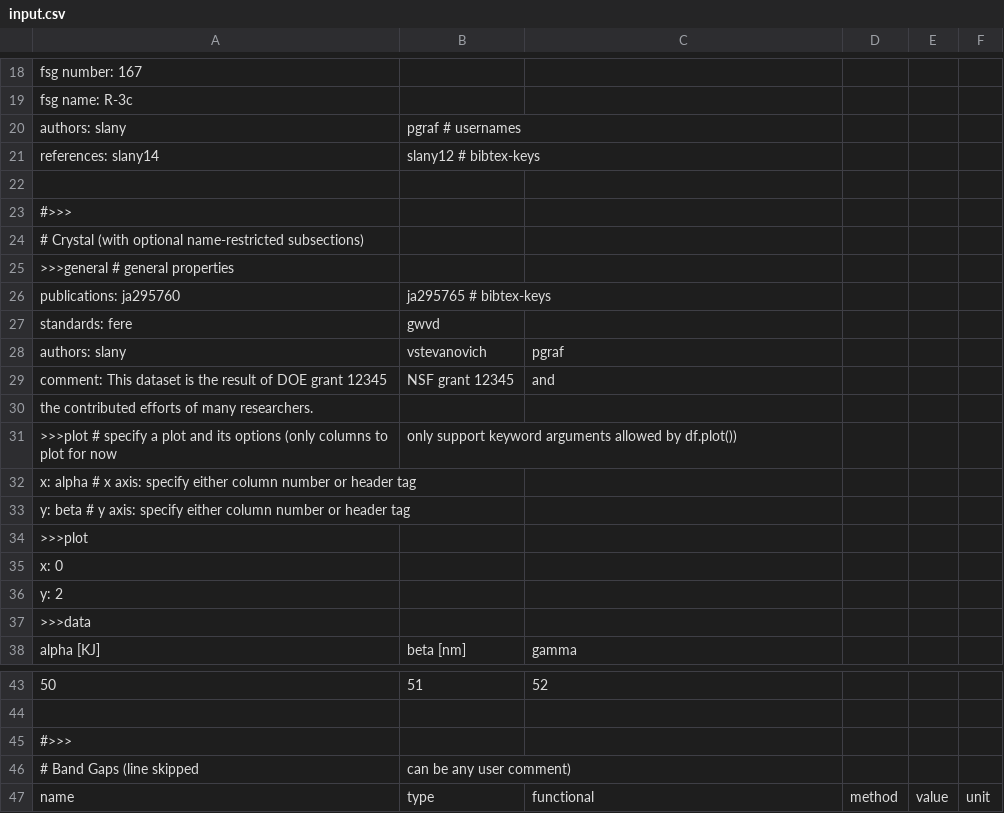
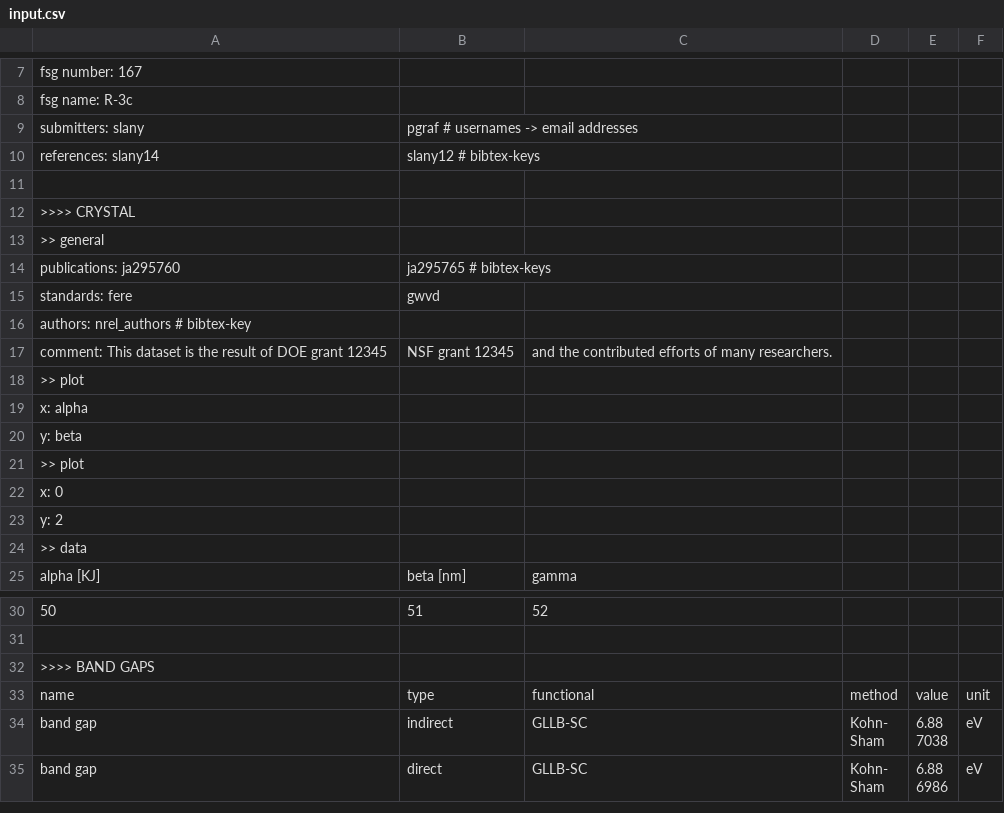
Before and after one commit to materialsproject/MPContribs, a CSV file: mpworks/user_submission/input.csv, drawn as a sheet; only a part is shown, gaps mark what is left out; the shorter side is filled out with more unchanged rows; the diff covers the shown part only.

Commit message:
input.csv: re-format to include NREL comments

```diff
--- a/mpworks/user_submission/input.csv
+++ b/mpworks/user_submission/input.csv
@@ -20 +9 @@ fsg name: R-3c
-authors: slany, pgraf # usernames
+  submitters: slany, pgraf # usernames -> email addresses
@@ -22,4 +11,3 @@ references: slany14, slany12 # bibtex-keys
 
-#>>>
-# Crystal (with optional name-restricted subsections)
->>>general   #  general properties
+>>>> CRYSTAL
+>> general
@@ -28,7 +16,6 @@ standards: fere, gwvd
-authors: slany, vstevanovich, pgraf
-comment: This dataset is the result of DOE grant 12345, NSF grant 12345, and
-the contributed efforts of many researchers.
->>>plot      # specify a plot and its options (only columns to plot for now, only support keyword arguments allowed by df.plot())
-x: alpha           # x axis: specify either column number or header tag
-y: beta            # y axis: specify either column number or header tag
->>>plot
+  authors: nrel_authors # bibtex-key
+  comment: This dataset is the result of DOE grant 12345, NSF grant 12345, and the contributed efforts of many researchers.
+>> plot
+  x: alpha
+  y: beta
+>> plot
@@ -37 +24 @@ y: 2
->>>data
+>> data
@@ -44,4 +31,3 @@ alpha [KJ],beta [nm],gamma
 
-#>>>
-# Band Gaps (line skipped, can be any user comment)
+>>>> BAND GAPS
 name,type,functional,method,value,unit
```
Also changed, not shown: 13 removed rows and 20 edited cells elsewhere in this file.
